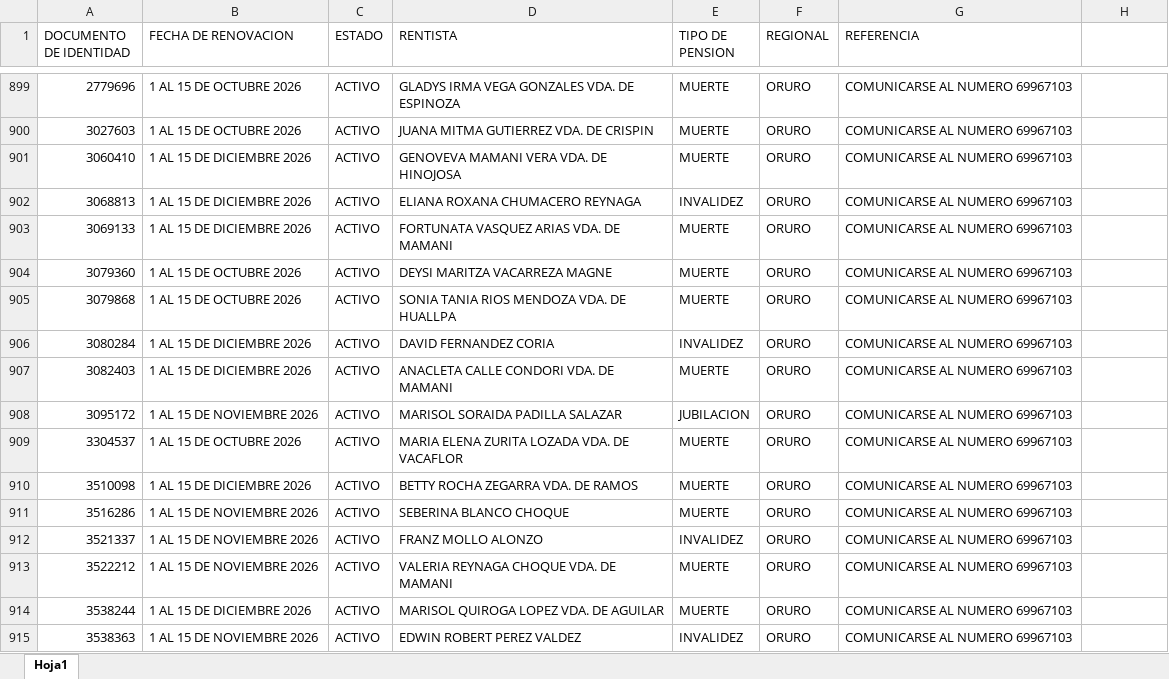
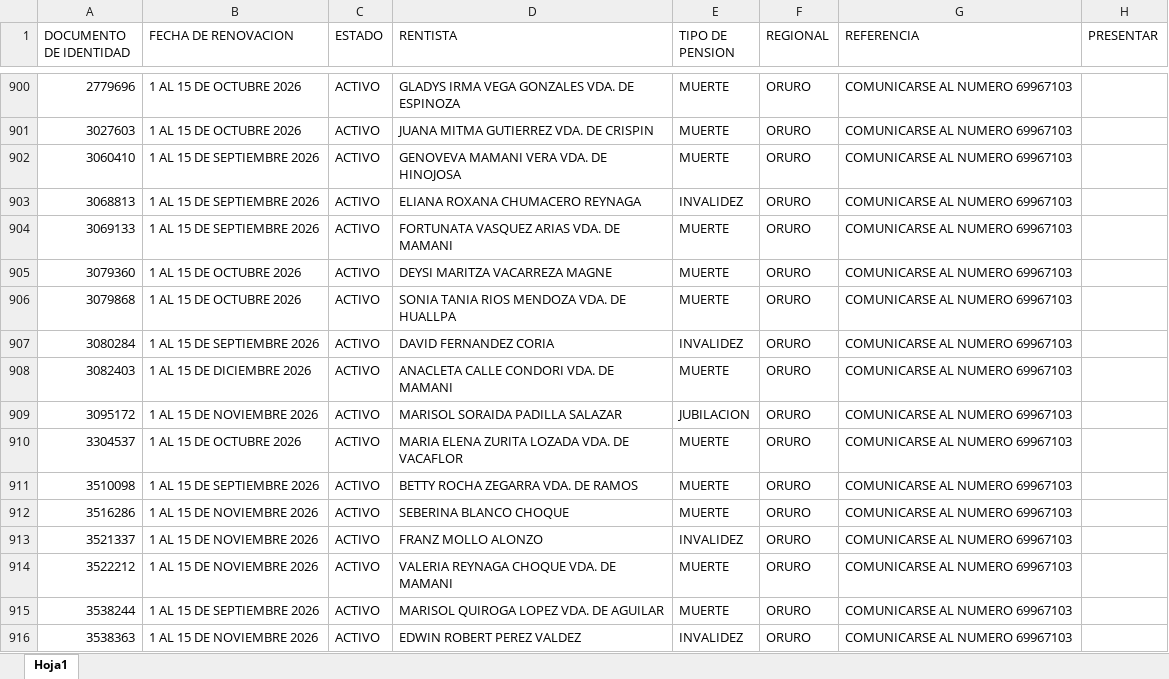
Before and after one commit to fv1263656-glitch/Control_Vivencia, an Excel workbook: data/CONTROL_DE_VIVENCIA.xlsx, sheet Hoja1, drawn as a sheet; only a part is shown, gaps mark what is left out; values as stored, in another font and other column widths than the file's, no cell formats; table styles not drawn; addresses are those after the commit; the diff covers the shown part only; the diff names each change by its address in the sheet, - before the commit and + after, or states it on an @@ line.

Commit message:
Add files via upload
Signed-off-by: fv1263656-glitch <fv1263656@gmail.com>

```diff
--- a/data/CONTROL_DE_VIVENCIA.xlsx (sheet Hoja1)
+++ b/data/CONTROL_DE_VIVENCIA.xlsx (sheet Hoja1)
-H1: (empty)
+H1: PRESENTAR
-B902:B904 (FECHA DE RENOVACION): 1 AL 15 DE DICIEMBRE 2026
+B902:B904 (FECHA DE RENOVACION): 1 AL 15 DE SEPTIEMBRE 2026
-B907 (FECHA DE RENOVACION): 1 AL 15 DE DICIEMBRE 2026
+B907 (FECHA DE RENOVACION): 1 AL 15 DE SEPTIEMBRE 2026
-B911 (FECHA DE RENOVACION): 1 AL 15 DE DICIEMBRE 2026
+B911 (FECHA DE RENOVACION): 1 AL 15 DE SEPTIEMBRE 2026
-B915 (FECHA DE RENOVACION): 1 AL 15 DE DICIEMBRE 2026
+B915 (FECHA DE RENOVACION): 1 AL 15 DE SEPTIEMBRE 2026
```
Also changed, not shown: 1 added row and 354 edited cells elsewhere in this sheet, cell formats.
